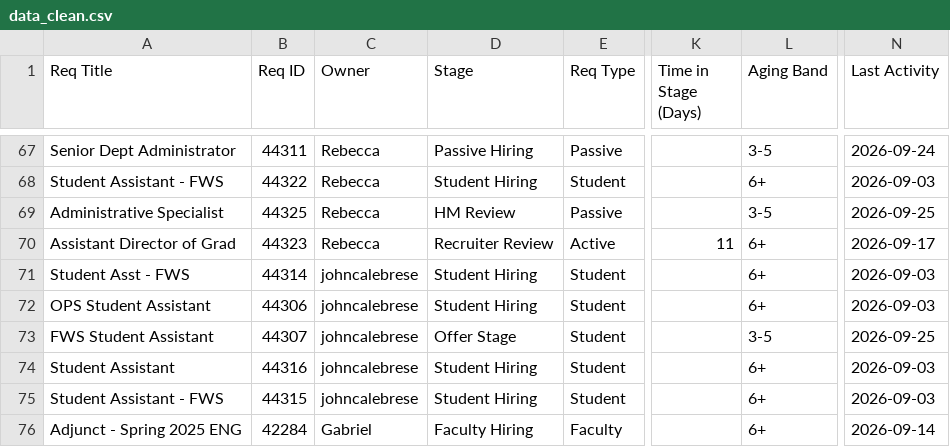
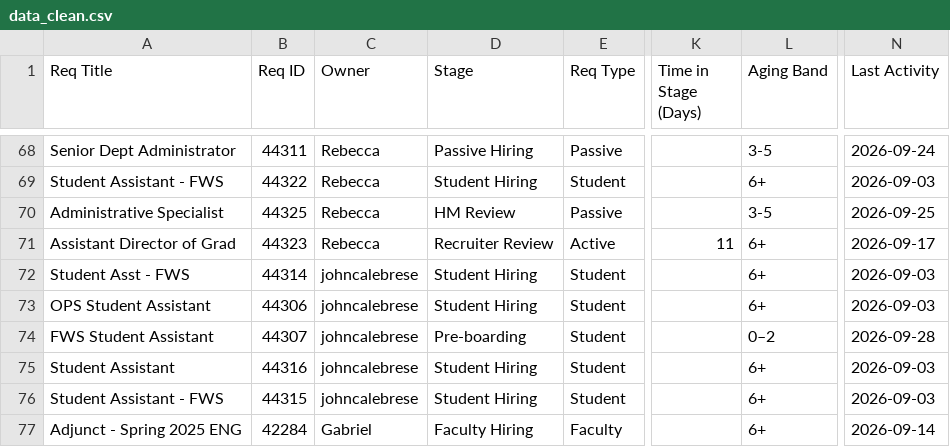
Before and after one commit to gabelopez-dev/usf-dashboard, a CSV file: data_clean.csv, drawn as a sheet; only a part is shown, gaps mark what is left out; addresses are those after the commit; the diff covers the shown part only; the diff names each change by its address in the sheet, - before the commit and + after, or states it on an @@ line.

```diff
--- a/data_clean.csv
+++ b/data_clean.csv
-D74 (Stage): Offer Stage
+D74 (Stage): Pre-boarding
-L74 (Aging Band): 3-5
+L74 (Aging Band): 0–2
-N74 (Last Activity): 2026-09-25
+N74 (Last Activity): 2026-09-28
```
Also changed, not shown: 1 added row and 29 edited cells elsewhere in this file.
